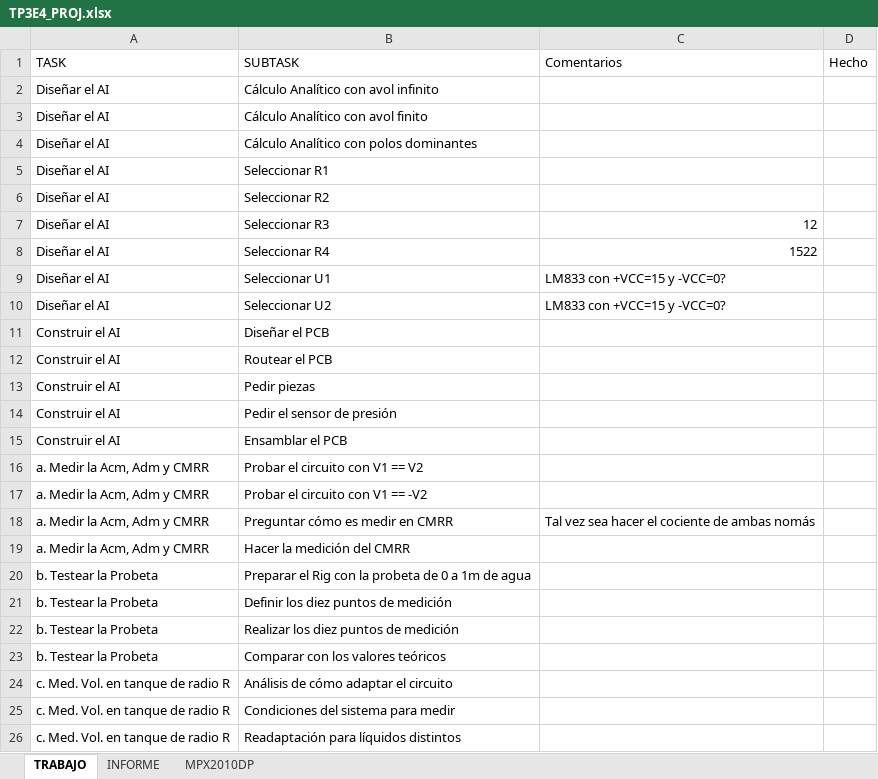
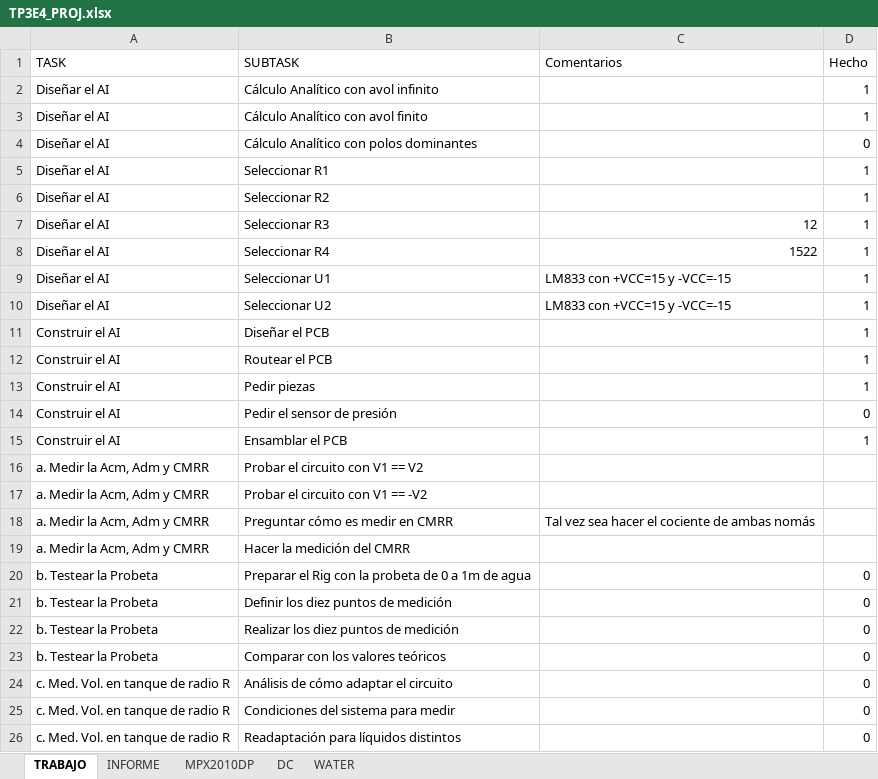
Before and after one commit to tc-grupo-4/TP03, an Excel workbook: Ex4/TP3E4_PROJ.xlsx, sheet TRABAJO, drawn as a sheet; values as stored, in another font and other column widths than the file's, no borders; the diff names each change by its address in the sheet, - before the commit and + after, or states it on an @@ line.

```diff
--- a/Ex4/TP3E4_PROJ.xlsx (sheet TRABAJO)
+++ b/Ex4/TP3E4_PROJ.xlsx (sheet TRABAJO)
+sheet tab: DC
+sheet tab: WATER
-D2:D3 (Hecho): (empty)
+D2:D3 (Hecho): 1
-D4 (Hecho): (empty)
+D4 (Hecho): 0
-D5:D13 (Hecho): (empty)
+D5:D13 (Hecho): 1
-C9:C10 (Comentarios): LM833 con +VCC=15 y -VCC=0?
+C9:C10 (Comentarios): LM833 con +VCC=15 y -VCC=-15
-D14 (Hecho): (empty)
+D14 (Hecho): 0
-D15 (Hecho): (empty)
+D15 (Hecho): 1
-D20:D26 (Hecho): (empty)
+D20:D26 (Hecho): 0
```
Also changed, not shown: 2 other files.
